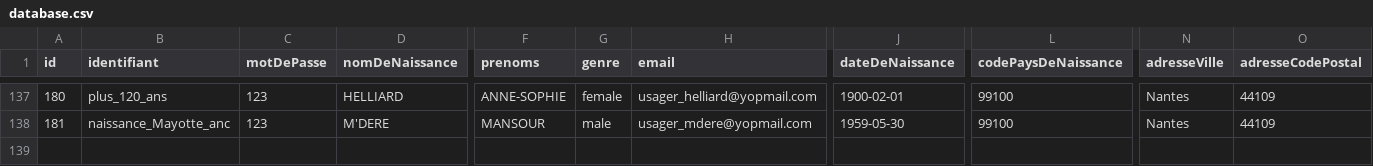
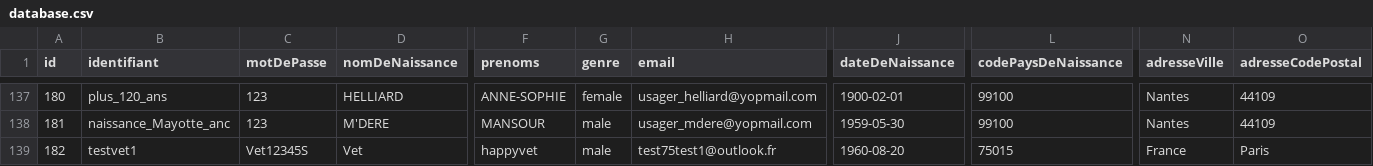
Before and after one commit to france-connect/identity-provider-example, a CSV file: database.csv, drawn as a sheet; only a part is shown, gaps mark what is left out; rows hold the shown columns only; the diff names each change by its address in the sheet, - before the commit and + after, or states it on an @@ line.

Commit message:
Update database.csv

```diff
--- a/database.csv
+++ b/database.csv
+row 139: 182 | testvet1 | Vet12345S | Vet | happyvet | male | test75test1@outlook.fr | 1960-08-20 | 75015 | France | Paris
```
